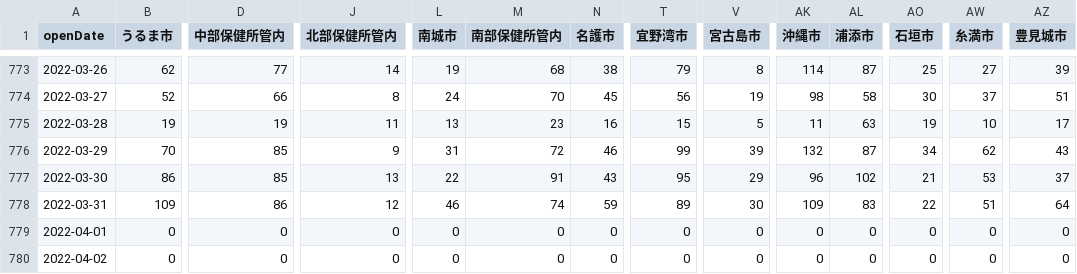
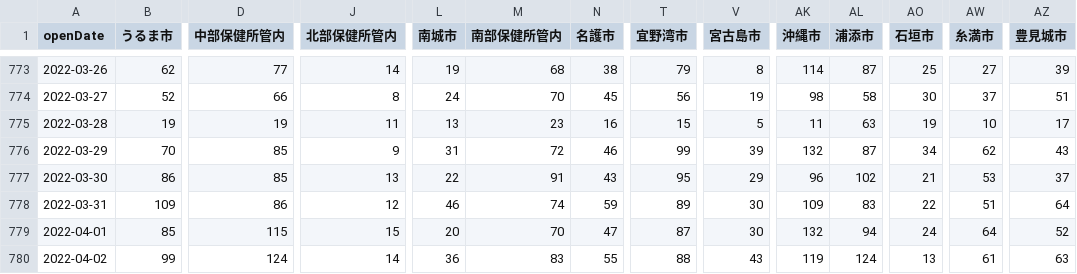
Before and after one commit to t-ube/parser-covid19-oka-summary, a CSV file: data/area-patient-daily.csv, drawn as a sheet; only a part is shown, gaps mark what is left out; the diff covers the shown part only; the diff names each change by its address in the sheet, - before the commit and + after, or states it on an @@ line.

```diff
--- a/data/area-patient-daily.csv
+++ b/data/area-patient-daily.csv
-B779 (うるま市): 0
+B779 (うるま市): 85
-D779 (中部保健所管内): 0
+D779 (中部保健所管内): 115
-J779 (北部保健所管内): 0
+J779 (北部保健所管内): 15
-L779 (南城市): 0
+L779 (南城市): 20
-M779 (南部保健所管内): 0
+M779 (南部保健所管内): 70
-N779 (名護市): 0
+N779 (名護市): 47
-T779 (宜野湾市): 0
+T779 (宜野湾市): 87
-V779 (宮古島市): 0
+V779 (宮古島市): 30
-AK779 (沖縄市): 0
+AK779 (沖縄市): 132
-AL779 (浦添市): 0
+AL779 (浦添市): 94
-AO779 (石垣市): 0
+AO779 (石垣市): 24
-AW779 (糸満市): 0
+AW779 (糸満市): 64
-AZ779 (豊見城市): 0
+AZ779 (豊見城市): 52
-B780 (うるま市): 0
+B780 (うるま市): 99
-D780 (中部保健所管内): 0
+D780 (中部保健所管内): 124
-J780 (北部保健所管内): 0
+J780 (北部保健所管内): 14
-L780 (南城市): 0
+L780 (南城市): 36
-M780 (南部保健所管内): 0
+M780 (南部保健所管内): 83
-N780 (名護市): 0
+N780 (名護市): 55
-T780 (宜野湾市): 0
+T780 (宜野湾市): 88
-V780 (宮古島市): 0
+V780 (宮古島市): 43
-AK780 (沖縄市): 0
+AK780 (沖縄市): 119
-AL780 (浦添市): 0
+AL780 (浦添市): 124
-AO780 (石垣市): 0
+AO780 (石垣市): 13
-AW780 (糸満市): 0
+AW780 (糸満市): 61
-AZ780 (豊見城市): 0
+AZ780 (豊見城市): 63
```
Also changed, not shown: 19 edited cells elsewhere in this file, data/area-patient-7days.csv, data/mmy-patient-age-7days.csv, 15 other files.
